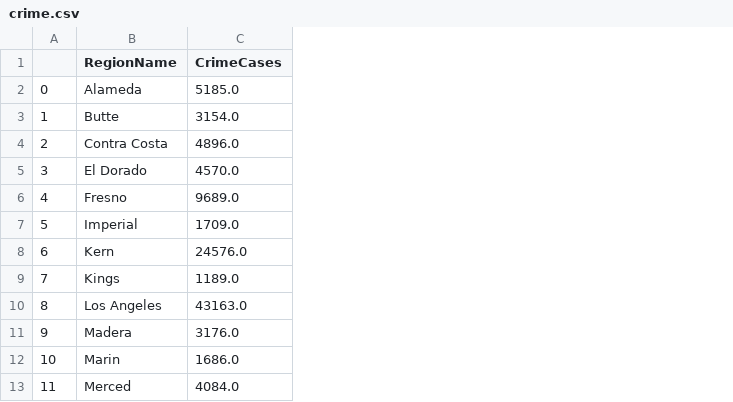
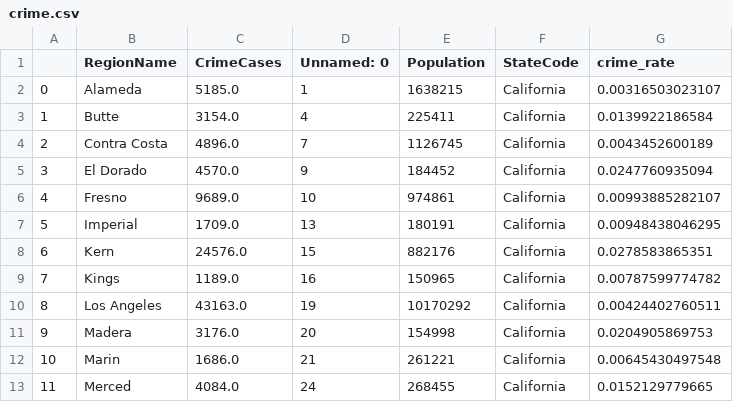
Before and after one commit to alice4926/CaliforniaHousing, a CSV file: crime.csv, drawn as a sheet; only a part is shown; the diff names each change by its address in the sheet, - before the commit and + after, or states it on an @@ line.

```diff
--- a/crime.csv
+++ b/crime.csv
+column D (Unnamed: 0), rows 2-13: 1 | 4 | 7 | 9 | 10 | 13 | 15 | 16 | 19 | 20 | 21 | 24
+column E (Population), rows 2-13: 1638215 | 225411 | 1126745 | 184452 | 974861 | 180191 | 882176 | 150965 | 10170292 | 154998 | 261221 | 268455
+column F (StateCode), rows 2-13: all California
+column G (crime_rate), rows 2-13: 0.00316503023107 | 0.0139922186584 | 0.0043452600189 | 0.0247760935094 | 0.00993885282107 | 0.00948438046295 | 0.0278583865351 | 0.00787599774782 | 0.00424402760511 | 0.0204905869753 | 0.00645430497548 | 0.0152129779665
```
Also changed, not shown: 2 other files.
